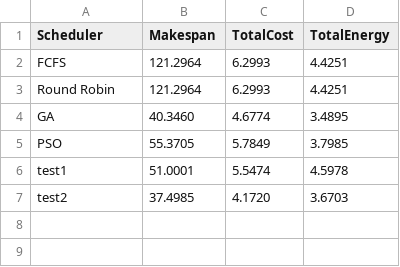
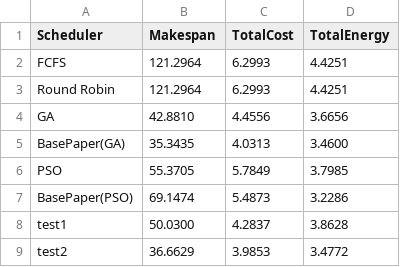
Before and after one commit to pharmacis7/schedulers, a CSV file: results/30_Tasks_DAG_results.csv, drawn as a sheet.

```diff
--- a/results/30_Tasks_DAG_results.csv
+++ b/results/30_Tasks_DAG_results.csv
@@ -3,5 +3,7 @@ FCFS,121.2964,6.2993,4.4251
 Round Robin,121.2964,6.2993,4.4251
-GA,40.3460,4.6774,3.4895
+GA,42.8810,4.4556,3.6656
+BasePaper(GA),35.3435,4.0313,3.4600
 PSO,55.3705,5.7849,3.7985
-test1,51.0001,5.5474,4.5978
-test2,37.4985,4.1720,3.6703
+BasePaper(PSO),69.1474,5.4873,3.2286
+test1,50.0300,4.2837,3.8628
+test2,36.6629,3.9853,3.4772
```
Also changed, not shown: results/10_Tasks_DAG_results.csv, results/20_Tasks_DAG_results.csv, 37 other files.
